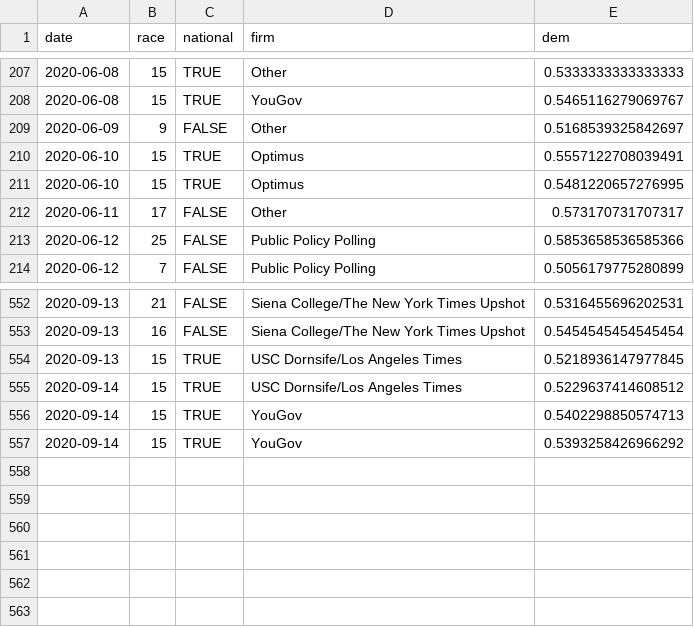
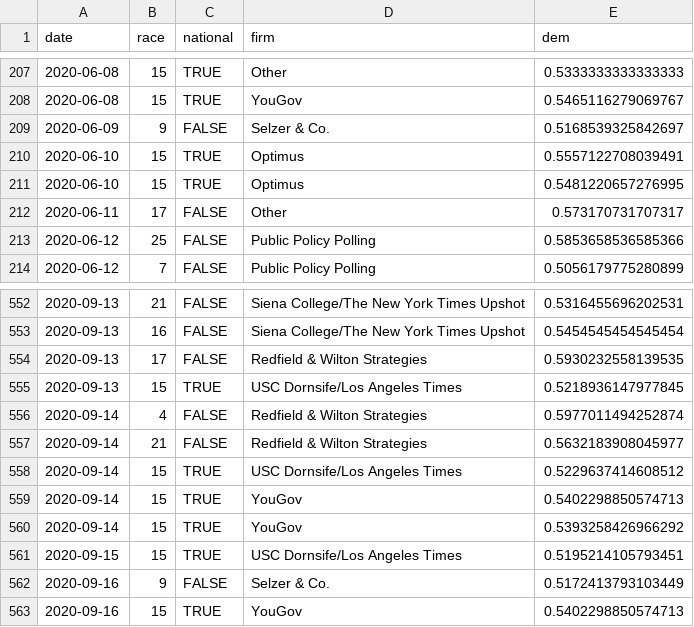
Before and after one commit to CoryMcCartan/senate, a CSV file: docs/polls.csv, drawn as a sheet; only a part is shown, gaps mark what is left out.

```diff
--- a/docs/polls.csv
+++ b/docs/polls.csv
@@ -208,3 +208,3 @@ date,race,national,firm,dem
 2020-06-08,15,TRUE,YouGov,0.5465116279069767
-2020-06-09,9,FALSE,Other,0.5168539325842697
+2020-06-09,9,FALSE,Selzer & Co.,0.5168539325842697
 2020-06-10,15,TRUE,Optimus,0.5557122708039491
@@ -553,3 +553,6 @@ date,race,national,firm,dem
 2020-09-13,16,FALSE,Siena College/The New York Times Upshot,0.5454545454545454
+2020-09-13,17,FALSE,Redfield & Wilton Strategies,0.5930232558139535
 2020-09-13,15,TRUE,USC Dornsife/Los Angeles Times,0.5218936147977845
+2020-09-14,4,FALSE,Redfield & Wilton Strategies,0.5977011494252874
+2020-09-14,21,FALSE,Redfield & Wilton Strategies,0.5632183908045977
 2020-09-14,15,TRUE,USC Dornsife/Los Angeles Times,0.5229637414608512
@@ -557 +560,4 @@ date,race,national,firm,dem
 2020-09-14,15,TRUE,YouGov,0.5393258426966292
+2020-09-15,15,TRUE,USC Dornsife/Los Angeles Times,0.5195214105793451
+2020-09-16,9,FALSE,Selzer & Co.,0.5172413793103449
+2020-09-16,15,TRUE,YouGov,0.5402298850574713
```
Also changed, not shown: docs/history.csv, docs/race_history.csv, 2 other files.
